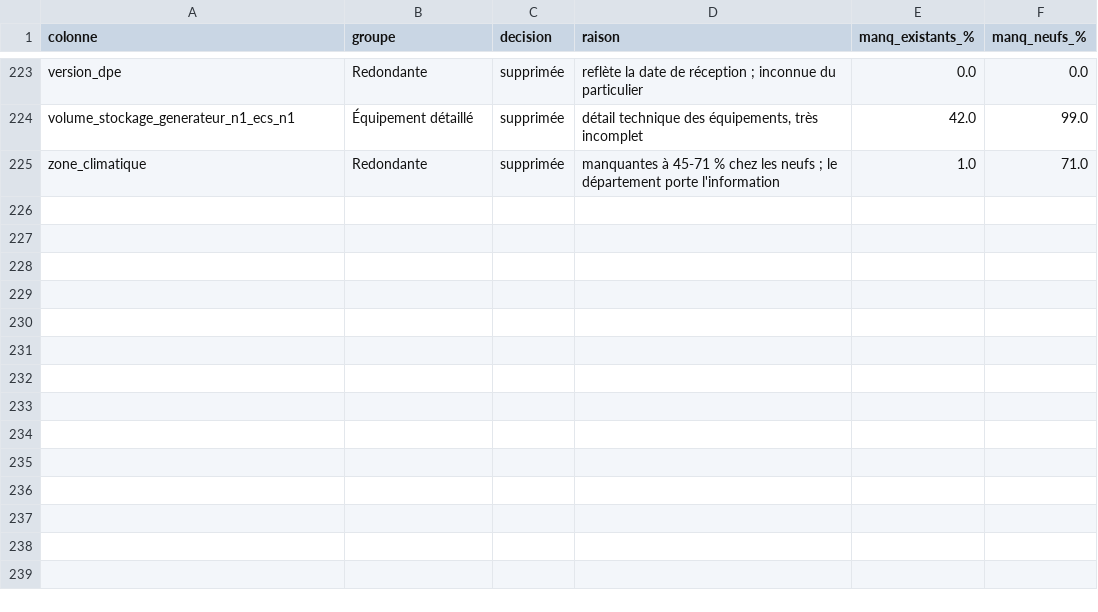
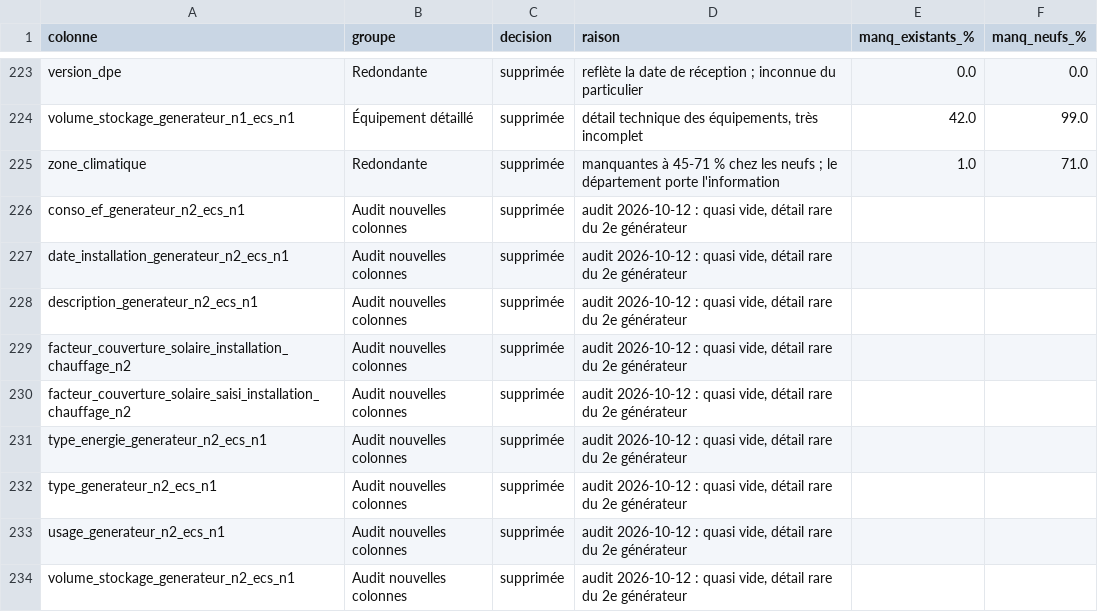
Before and after one commit to Abrlh/SISE-CONSO-ANALYSIS, a CSV file: docs/colonnes_retenues.csv, drawn as a sheet; only a part is shown, gaps mark what is left out.

Commit message:
Update colonnes_retenues.csv

```diff
--- a/docs/colonnes_retenues.csv
+++ b/docs/colonnes_retenues.csv
@@ -225 +225,10 @@ volume_stockage_generateur_n1_ecs_n1,Équipement détaillé,supprimée,"détail
 zone_climatique,Redondante,supprimée,manquantes à 45-71 % chez les neufs ; le département porte l'information,1.0,71.0
+conso_ef_generateur_n2_ecs_n1,Audit nouvelles colonnes,supprimée,"audit 2026-10-12 : quasi vide, détail rare du 2e générateur",,
+date_installation_generateur_n2_ecs_n1,Audit nouvelles colonnes,supprimée,"audit 2026-10-12 : quasi vide, détail rare du 2e générateur",,
+description_generateur_n2_ecs_n1,Audit nouvelles colonnes,supprimée,"audit 2026-10-12 : quasi vide, détail rare du 2e générateur",,
+facteur_couverture_solaire_installation_chauffage_n2,Audit nouvelles colonnes,supprimée,"audit 2026-10-12 : quasi vide, détail rare du 2e générateur",,
+facteur_couverture_solaire_saisi_installation_chauffage_n2,Audit nouvelles colonnes,supprimée,"audit 2026-10-12 : quasi vide, détail rare du 2e générateur",,
+type_energie_generateur_n2_ecs_n1,Audit nouvelles colonnes,supprimée,"audit 2026-10-12 : quasi vide, détail rare du 2e générateur",,
+type_generateur_n2_ecs_n1,Audit nouvelles colonnes,supprimée,"audit 2026-10-12 : quasi vide, détail rare du 2e générateur",,
+usage_generateur_n2_ecs_n1,Audit nouvelles colonnes,supprimée,"audit 2026-10-12 : quasi vide, détail rare du 2e générateur",,
+volume_stockage_generateur_n2_ecs_n1,Audit nouvelles colonnes,supprimée,"audit 2026-10-12 : quasi vide, détail rare du 2e générateur",,
```
